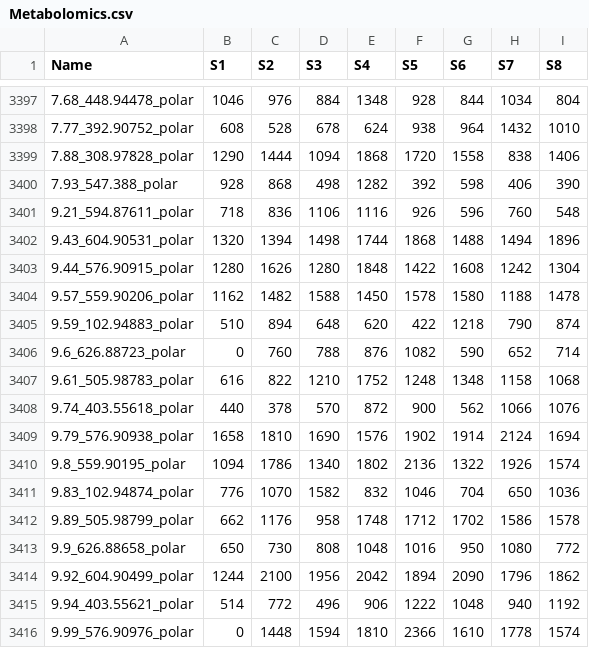
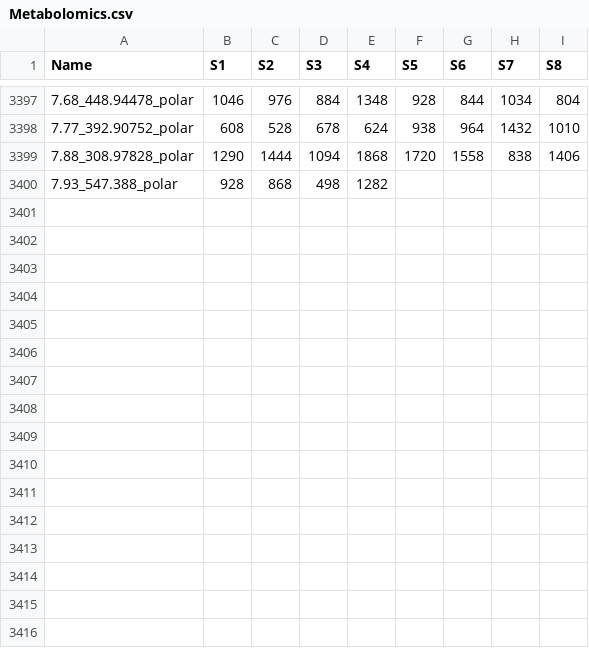
Before and after one commit to TheMagicianCode/SysBioInPractice, a CSV file: Omics_Data_Output/Metabolomics.csv, drawn as a sheet; only a part is shown, gaps mark what is left out; the diff names each change by its address in the sheet, - before the commit and + after, or states it on an @@ line.

```diff
--- a/Omics_Data_Output/Metabolomics.csv
+++ b/Omics_Data_Output/Metabolomics.csv
-F3400 (S5): 392
+F3400 (S5): (empty)
-G3400 (S6): 598
+G3400 (S6): (empty)
-H3400 (S7): 406
+H3400 (S7): (empty)
-I3400 (S8): 390
+I3400 (S8): (empty)
-row 3401: 9.21_594.87611_polar | 718 | 836 | 1106 | 1116 | 926 | 596 | 760 | 548
-row 3402: 9.43_604.90531_polar | 1320 | 1394 | 1498 | 1744 | 1868 | 1488 | 1494 | 1896
-row 3403: 9.44_576.90915_polar | 1280 | 1626 | 1280 | 1848 | 1422 | 1608 | 1242 | 1304
-row 3404: 9.57_559.90206_polar | 1162 | 1482 | 1588 | 1450 | 1578 | 1580 | 1188 | 1478
-row 3405: 9.59_102.94883_polar | 510 | 894 | 648 | 620 | 422 | 1218 | 790 | 874
-row 3406: 9.6_626.88723_polar | 0 | 760 | 788 | 876 | 1082 | 590 | 652 | 714
-row 3407: 9.61_505.98783_polar | 616 | 822 | 1210 | 1752 | 1248 | 1348 | 1158 | 1068
-row 3408: 9.74_403.55618_polar | 440 | 378 | 570 | 872 | 900 | 562 | 1066 | 1076
-row 3409: 9.79_576.90938_polar | 1658 | 1810 | 1690 | 1576 | 1902 | 1914 | 2124 | 1694
-row 3410: 9.8_559.90195_polar | 1094 | 1786 | 1340 | 1802 | 2136 | 1322 | 1926 | 1574
-row 3411: 9.83_102.94874_polar | 776 | 1070 | 1582 | 832 | 1046 | 704 | 650 | 1036
-row 3412: 9.89_505.98799_polar | 662 | 1176 | 958 | 1748 | 1712 | 1702 | 1586 | 1578
-row 3413: 9.9_626.88658_polar | 650 | 730 | 808 | 1048 | 1016 | 950 | 1080 | 772
-row 3414: 9.92_604.90499_polar | 1244 | 2100 | 1956 | 2042 | 1894 | 2090 | 1796 | 1862
-row 3415: 9.94_403.55621_polar | 514 | 772 | 496 | 906 | 1222 | 1048 | 940 | 1192
-row 3416: 9.99_576.90976_polar | 0 | 1448 | 1594 | 1810 | 2366 | 1610 | 1778 | 1574
```
Also changed, not shown: 1 other file.
